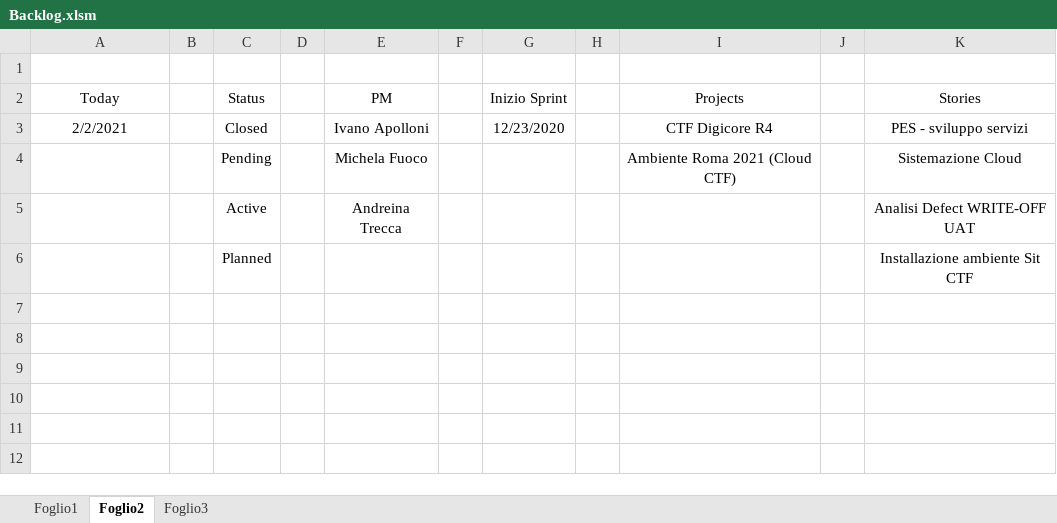
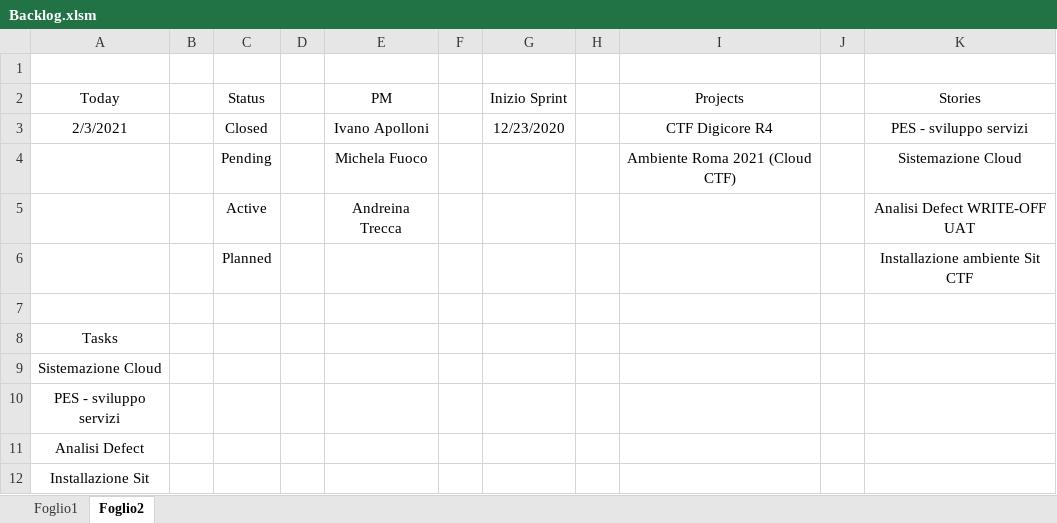
Before and after one commit to f-mancini/Backlog-Excel, an Excel workbook: Backlog.xlsm, sheet Foglio2, drawn as a sheet; values as stored, in another font and other column widths than the file's, no borders; table styles not drawn; the diff names each change by its address in the sheet, - before the commit and + after, or states it on an @@ line.

```diff
--- a/Backlog.xlsm (sheet Foglio2)
+++ b/Backlog.xlsm (sheet Foglio2)
-sheet tab: Foglio3
-A3 (Today): 2/2/2021
+A3 (Today): 2/3/2021
+row 7: (empty)
+row 8: Tasks
+row 9: Sistemazione Cloud
+row 10: PES - sviluppo servizi
+row 11: Analisi Defect
+row 12: Installazione Sit
```
Also changed, not shown: sheet Foglio1, formulas that keep their value.
